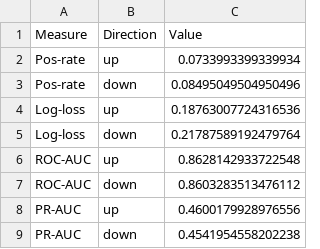
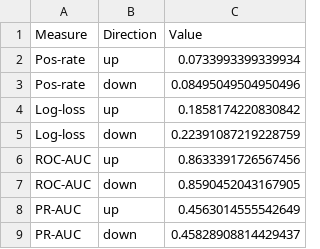
Before and after one commit to vdeminstitute/demspaces, a CSV file: modelrunner/output/fcasts-rf-score-summary.csv, drawn as a sheet.

Commit message:
re-run forecasts with updated infmort data (close #14)

```diff
--- a/modelrunner/output/fcasts-rf-score-summary.csv
+++ b/modelrunner/output/fcasts-rf-score-summary.csv
@@ -3,7 +3,7 @@ Pos-rate,up,0.0733993399339934
 Pos-rate,down,0.08495049504950496
-Log-loss,up,0.18763007724316536
-Log-loss,down,0.21787589192479764
-ROC-AUC,up,0.8628142933722548
-ROC-AUC,down,0.8603283513476112
-PR-AUC,up,0.4600179928976556
-PR-AUC,down,0.4541954558202238
+Log-loss,up,0.1858174220830842
+Log-loss,down,0.22391087219228759
+ROC-AUC,up,0.8633391726567456
+ROC-AUC,down,0.8590452043167905
+PR-AUC,up,0.4563014555542649
+PR-AUC,down,0.45828908814429437
```
Also changed, not shown: modelrunner/output/fcasts-rf-v12-score-summary.csv, 11 other files.
